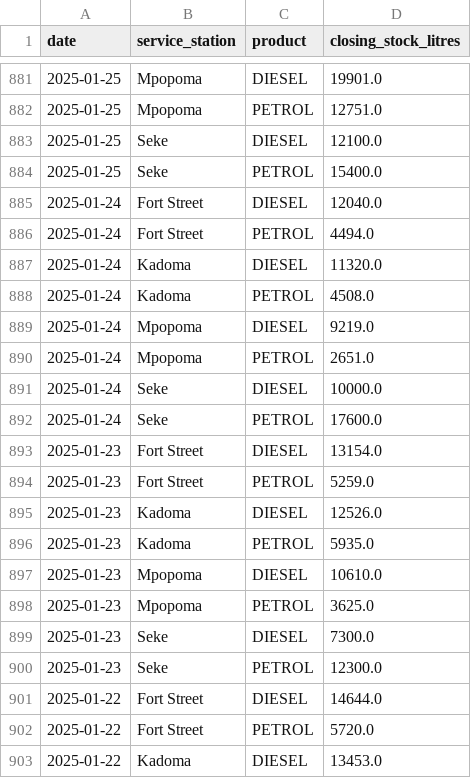
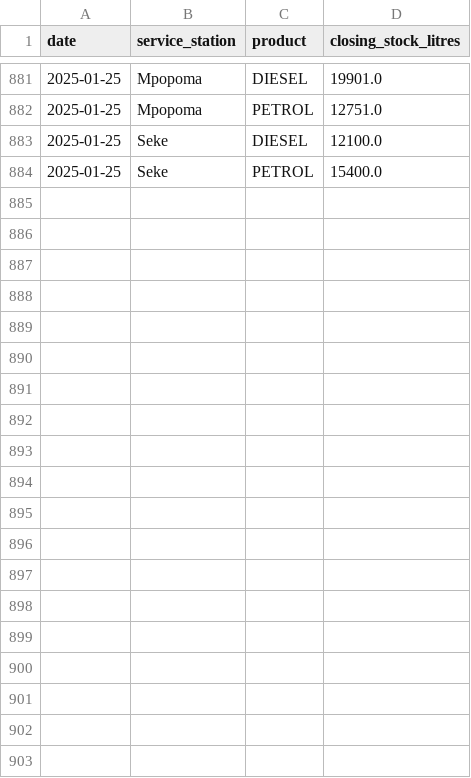
Before and after one commit to donaldtags/fuel_dashboard, a CSV file: site_stock.csv, drawn as a sheet; only a part is shown, gaps mark what is left out; the diff covers the shown part only; the diff names each change by its address in the sheet, - before the commit and + after, or states it on an @@ line.

```diff
--- a/site_stock.csv
+++ b/site_stock.csv
-row 885: 2025-01-24 | Fort Street | DIESEL | 12040.0
-row 886: 2025-01-24 | Fort Street | PETROL | 4494.0
-row 887: 2025-01-24 | Kadoma | DIESEL | 11320.0
-row 888: 2025-01-24 | Kadoma | PETROL | 4508.0
-row 889: 2025-01-24 | Mpopoma | DIESEL | 9219.0
-row 890: 2025-01-24 | Mpopoma | PETROL | 2651.0
-row 891: 2025-01-24 | Seke | DIESEL | 10000.0
-row 892: 2025-01-24 | Seke | PETROL | 17600.0
-row 893: 2025-01-23 | Fort Street | DIESEL | 13154.0
-row 894: 2025-01-23 | Fort Street | PETROL | 5259.0
-row 895: 2025-01-23 | Kadoma | DIESEL | 12526.0
-row 896: 2025-01-23 | Kadoma | PETROL | 5935.0
-row 897: 2025-01-23 | Mpopoma | DIESEL | 10610.0
-row 898: 2025-01-23 | Mpopoma | PETROL | 3625.0
-row 899: 2025-01-23 | Seke | DIESEL | 7300.0
-row 900: 2025-01-23 | Seke | PETROL | 12300.0
-row 901: 2025-01-22 | Fort Street | DIESEL | 14644.0
-row 902: 2025-01-22 | Fort Street | PETROL | 5720.0
-row 903: 2025-01-22 | Kadoma | DIESEL | 13453.0
```
Also changed, not shown: 28 removed rows elsewhere in this file, coupon_sales.csv, lubricants_card_report.csv, 11 other files.
